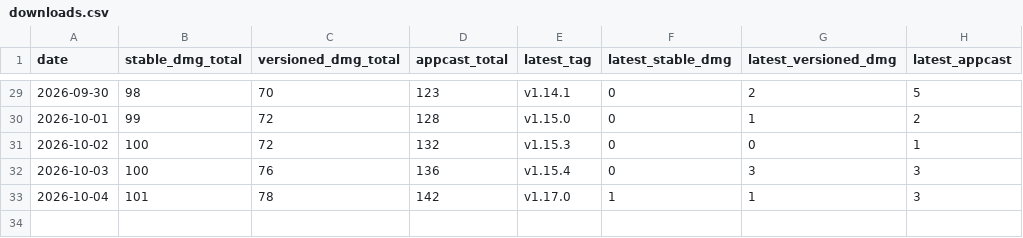
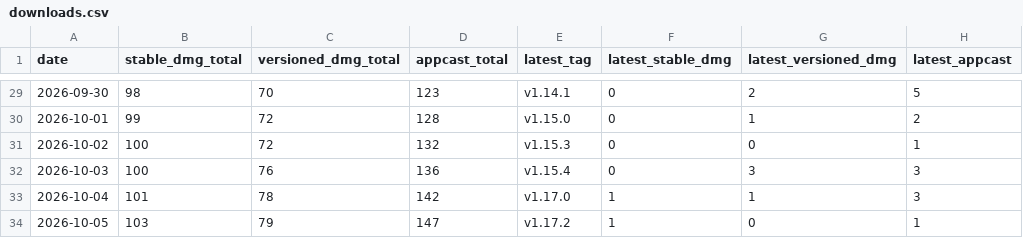
Before and after one commit to ayman3000/naseem-app, a CSV file: stats/downloads.csv, drawn as a sheet; only a part is shown, gaps mark what is left out; the diff names each change by its address in the sheet, - before the commit and + after, or states it on an @@ line.

```diff
--- a/stats/downloads.csv
+++ b/stats/downloads.csv
+row 34: 2026-10-05 | 103 | 79 | 147 | v1.17.2 | 1 | 0 | 1
```
